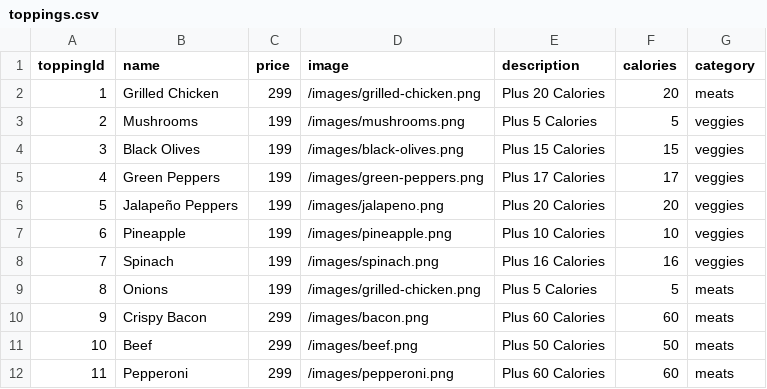
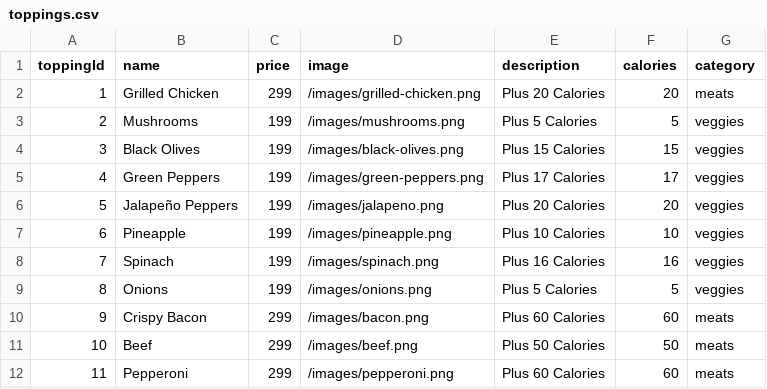
Before and after one commit to mil-amirian/papa-hut, a CSV file: toppings.csv, drawn as a sheet; the diff names each change by its address in the sheet, - before the commit and + after, or states it on an @@ line.

Commit message:
user can view meats

```diff
--- a/toppings.csv
+++ b/toppings.csv
-D9 (image): /images/grilled-chicken.png
+D9 (image): /images/onions.png
-G9 (category): meats
+G9 (category): veggies
```
Also changed, not shown: 6 other files.
